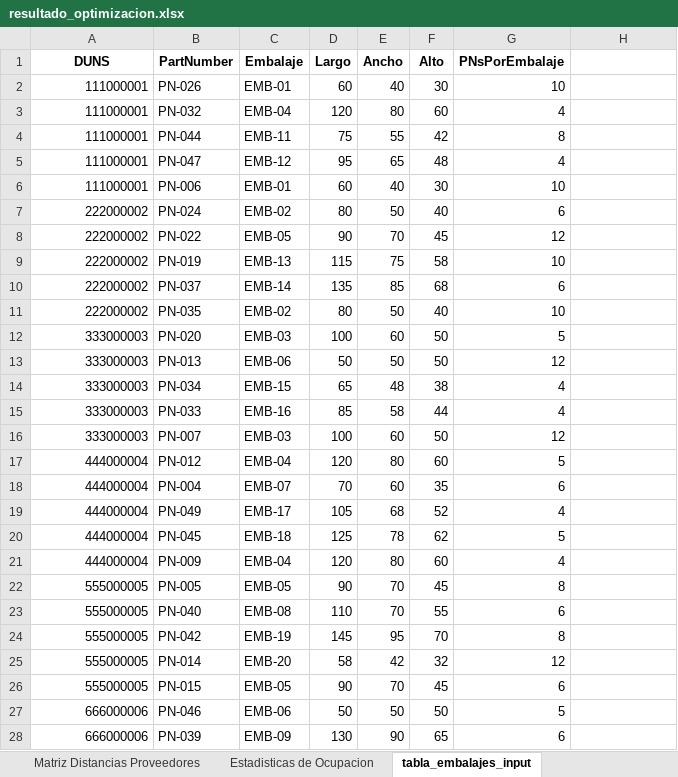
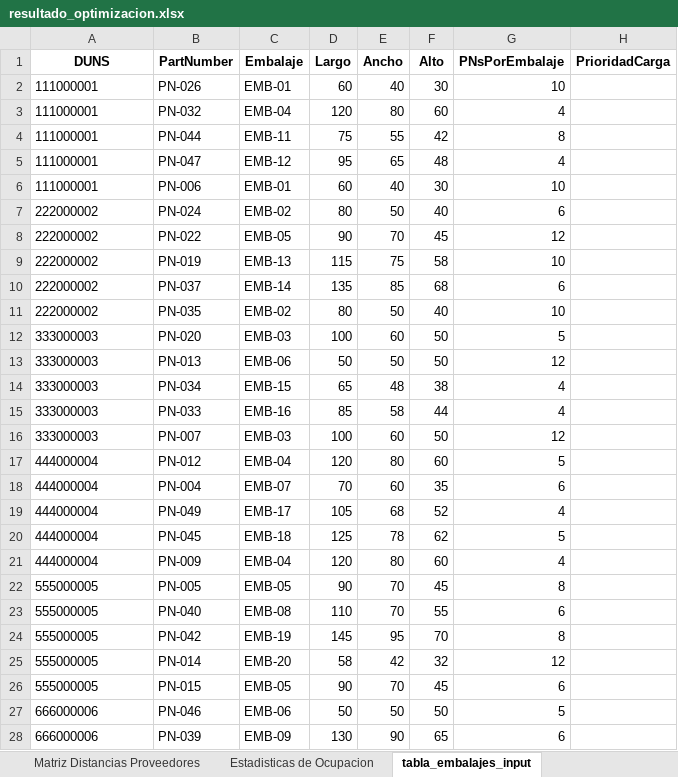
Before and after one commit to fer-vasco/Optimizaci-n-de-cargas, an Excel workbook: resultado_optimizacion.xlsx, sheet tabla_embalajes_input, drawn as a sheet; only a part is shown; values as stored, in another font and other column widths than the file's, no borders; the diff covers the shown part only; the diff names each change by its address in the sheet, - before the commit and + after, or states it on an @@ line.

```diff
--- a/resultado_optimizacion.xlsx (sheet tabla_embalajes_input)
+++ b/resultado_optimizacion.xlsx (sheet tabla_embalajes_input)
-H1: (empty)
+H1: PrioridadCarga
-A2:A28 alignment: right
+A2:A28 alignment: left
```
Also changed, not shown: 7 added rows, 40 edited cells and cell formats elsewhere in this sheet, sheet Detalle por PN y Camion, sheet Superficie minima por PN, sheet Resumen por Part Number, sheet Resumen por Camion, sheet tabla_demanda_input, sheet Estadisticas de Ocupacion, 2 more sheets, other sheet tabs, charts or pictures, tabla_camion.xlsx, tabla_demanda.xlsx, 5 other files.
